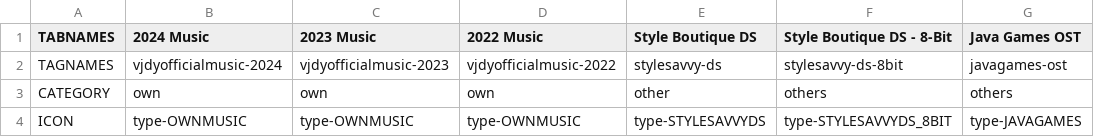
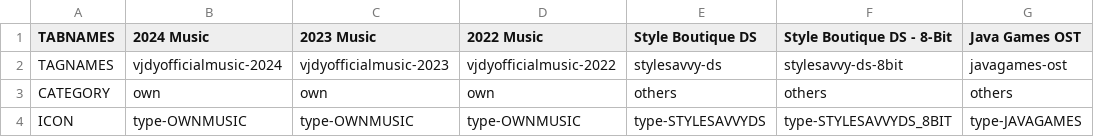
Before and after one commit to vjdyofficial/MusicStore, a CSV file: servertabs.csv, drawn as a sheet; only a part is shown; the diff names each change by its address in the sheet, - before the commit and + after, or states it on an @@ line.

Commit message:
Update servertabs.csv

```diff
--- a/servertabs.csv
+++ b/servertabs.csv
-E3 (Style Boutique DS): other
+E3 (Style Boutique DS): others
```
